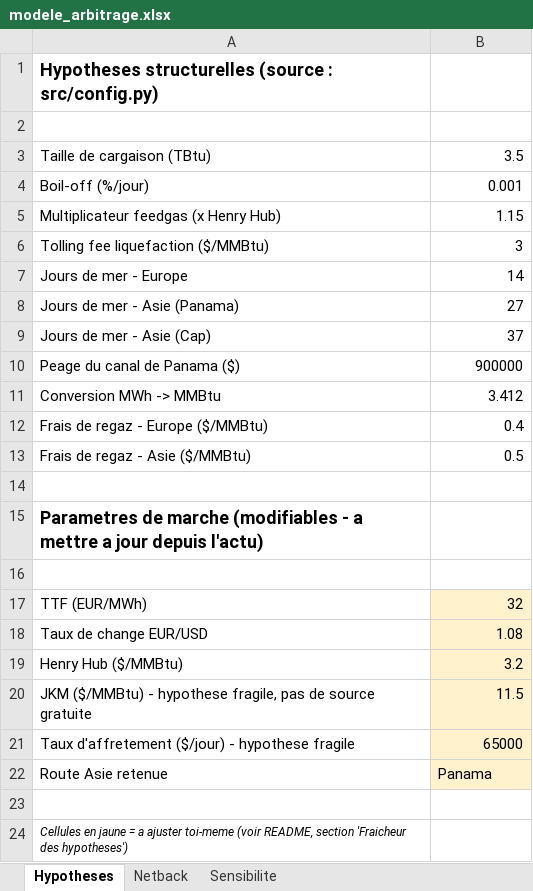
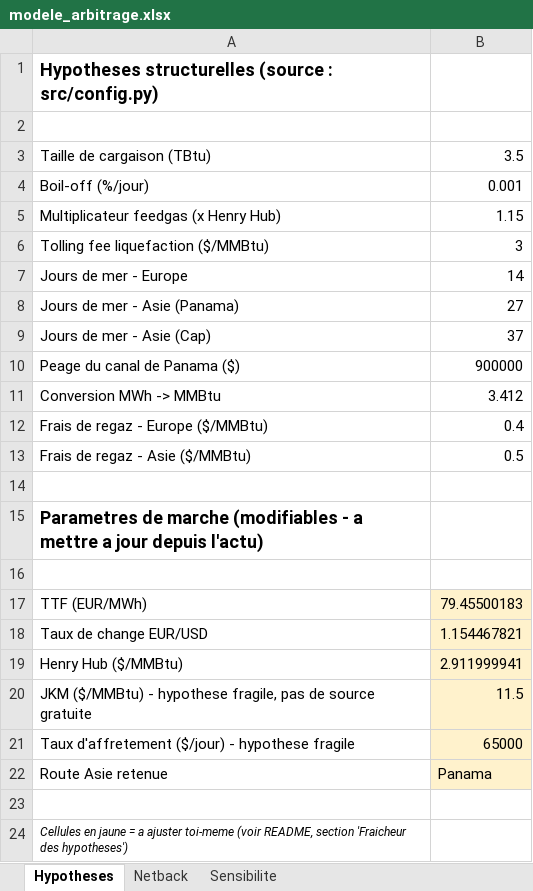
Before and after one commit to Lucadsplt/Projet-LNG-Arbitrage, an Excel workbook: excel/modele_arbitrage.xlsx, sheet Hypotheses, drawn as a sheet; values as stored, in another font and other column widths than the file's, no borders; the diff names each change by its address in the sheet, - before the commit and + after, or states it on an @@ line.

Commit message:
Jalon 7: pont Python -> Excel (src/update_excel.py)
mettre_a_jour_classeur() ouvre le classeur existant (load_workbook,
data_only=False) et ecrit UNIQUEMENT les 3 cellules d'entree TTF/EUR-USD/
Henry Hub de la feuille Hypotheses, sans jamais toucher aux formules, au
menu deroulant ni a la heatmap des autres feuilles. wb.calculation.
fullCalcOnLoad=True force un recalcul complet a l'ouverture, meme si le
classeur etait en mode de calcul manuel.

Extension de data_prices.py : ajout de fetch_eur_usd() (ticker EURUSD=X)
pour completer les 3 donnees "de marche live" promises dans le README
(TTF, Henry Hub, EUR/USD) - JKM et taux de fret restent des cellules
Excel modifiables a la main, jamais ecrites par ce script.

4 nouveaux tests, dont un qui releve plus de 50 formules avant/apres la
mise a jour et verifie qu'aucune n'a change.

Verifie en conditions reelles sur le classeur du Jalon 6 : le TTF a
fortement monte depuis le test du Jalon 4 (~42 -> ~79 EUR/MWh sur la
periode), le classeur recalcule automatiquement et la recommandation
bascule vers l'Europe - JKM restant a son ancienne valeur manuelle,
c'est un exemple concret de pourquoi les hypotheses "fragiles" doivent
etre mises a jour manuellement en meme temps que les donnees live.

```diff
--- a/excel/modele_arbitrage.xlsx (sheet Hypotheses)
+++ b/excel/modele_arbitrage.xlsx (sheet Hypotheses)
-B17: 32
+B17: 79.45500183
-B18: 1.08
+B18: 1.154467821
-B19: 3.2
+B19: 2.911999941
```
Also changed, not shown: 6 other files.
